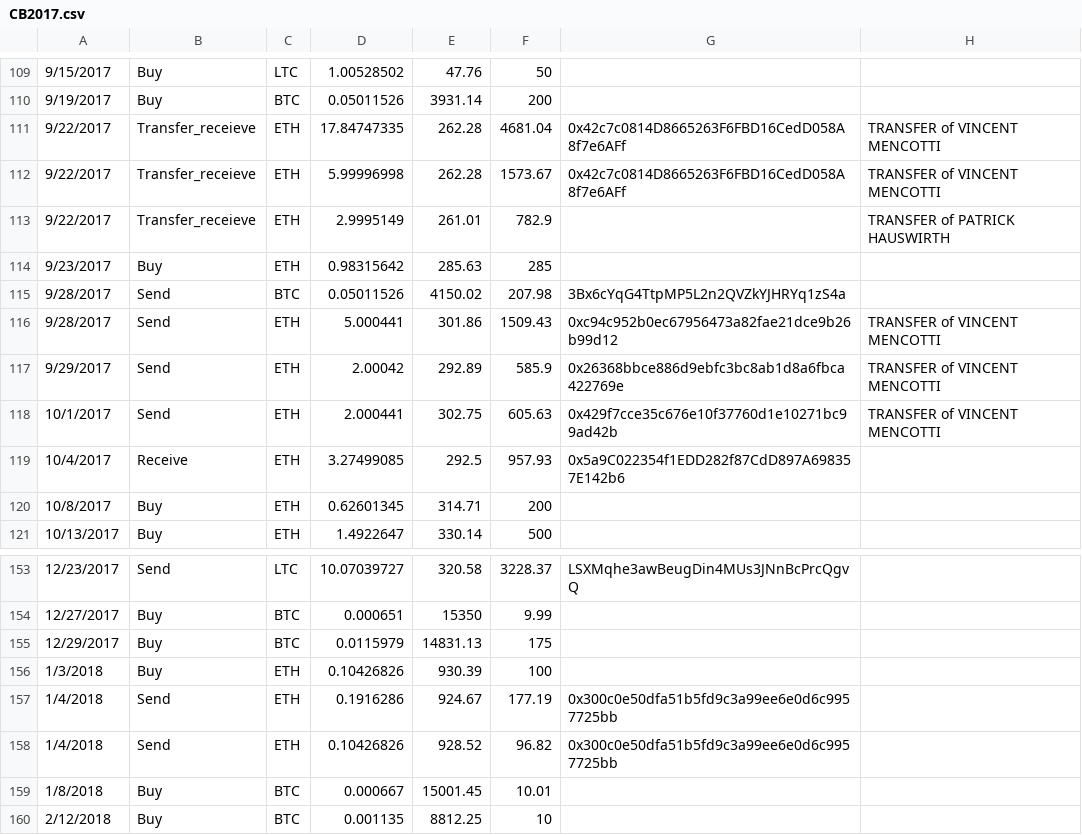
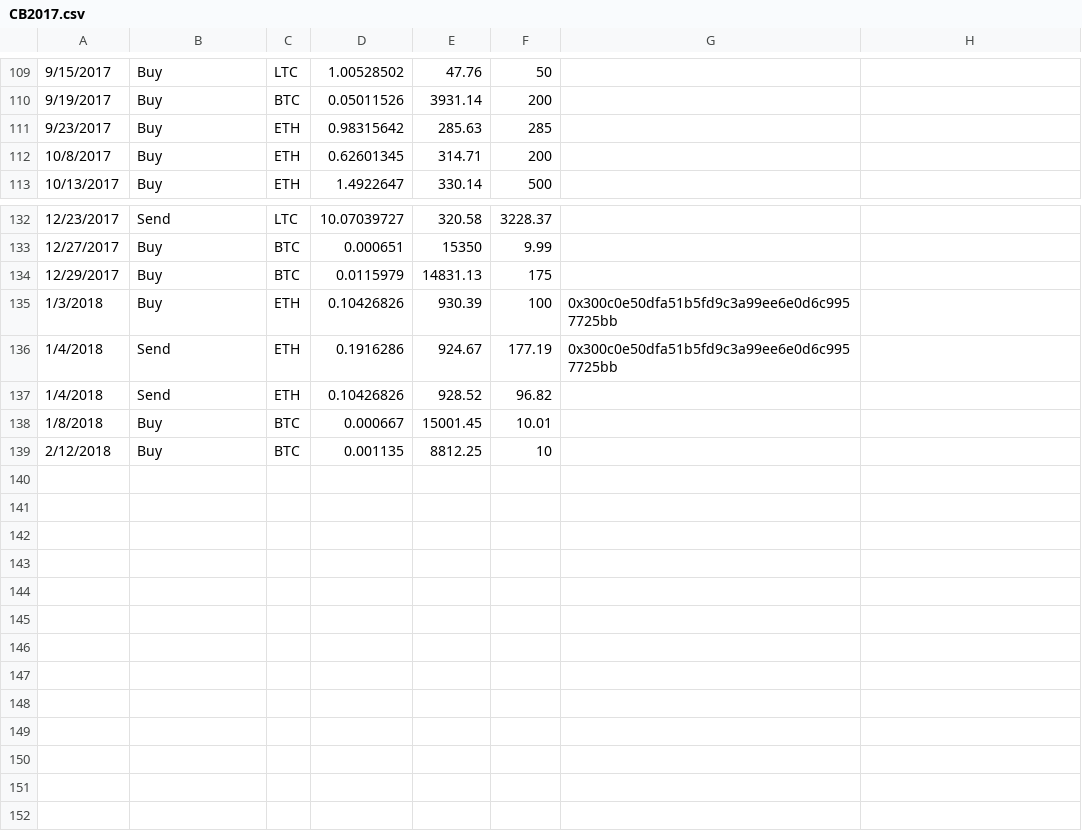
Before and after one commit to carpacker/BlueTitan, a CSV file: Resources/CSV/CB2017.csv, drawn as a sheet; only a part is shown, gaps mark what is left out; the diff covers the shown part only.

```diff
--- a/Resources/CSV/CB2017.csv
+++ b/Resources/CSV/CB2017.csv
@@ -111,3 +110,0 @@
-9/22/2017,Transfer_receieve,ETH,17.84747335,262.28,4681.04,0x42c7c0814D8665263F6FBD16CedD058A8f7e6AFf,TRANSFER of VINCENT MENCOTTI
-9/22/2017,Transfer_receieve,ETH,5.99996998,262.28,1573.67,0x42c7c0814D8665263F6FBD16CedD058A8f7e6AFf,TRANSFER of VINCENT MENCOTTI
-9/22/2017,Transfer_receieve,ETH,2.9995149,261.01,782.9,,TRANSFER of PATRICK HAUSWIRTH
@@ -115,5 +111,0 @@
-9/28/2017,Send,BTC,0.05011526,4150.02,207.98,3Bx6cYqG4TtpMP5L2n2QVZkYJHRYq1zS4a,
-9/28/2017,Send,ETH,5.000441,301.86,1509.43,0xc94c952b0ec67956473a82fae21dce9b26b99d12,TRANSFER of VINCENT MENCOTTI
-9/29/2017,Send,ETH,2.00042,292.89,585.9,0x26368bbce886d9ebfc3bc8ab1d8a6fbca422769e,TRANSFER of VINCENT MENCOTTI
-10/1/2017,Send,ETH,2.000441,302.75,605.63,0x429f7cce35c676e10f37760d1e10271bc99ad42b,TRANSFER of VINCENT MENCOTTI
-10/4/2017,Receive,ETH,3.27499085,292.5,957.93,0x5a9C022354f1EDD282f87CdD897A698357E142b6,
@@ -153 +132 @@
-12/23/2017,Send,LTC,10.07039727,320.58,3228.37,LSXMqhe3awBeugDin4MUs3JNnBcPrcQgvQ,
+12/23/2017,Send,LTC,10.07039727,320.58,3228.37,
@@ -156 +135 @@
-1/3/2018,Buy,ETH,0.10426826,930.39,100,,
+1/3/2018,Buy,ETH,0.10426826,930.39,100,0x300c0e50dfa51b5fd9c3a99ee6e0d6c9957725bb
@@ -158 +137 @@
-1/4/2018,Send,ETH,0.10426826,928.52,96.82,0x300c0e50dfa51b5fd9c3a99ee6e0d6c9957725bb,
+1/4/2018,Send,ETH,0.10426826,928.52,96.82,
```
Also changed, not shown: 13 removed rows and 10 edited cells elsewhere in this file, 6 other files.
